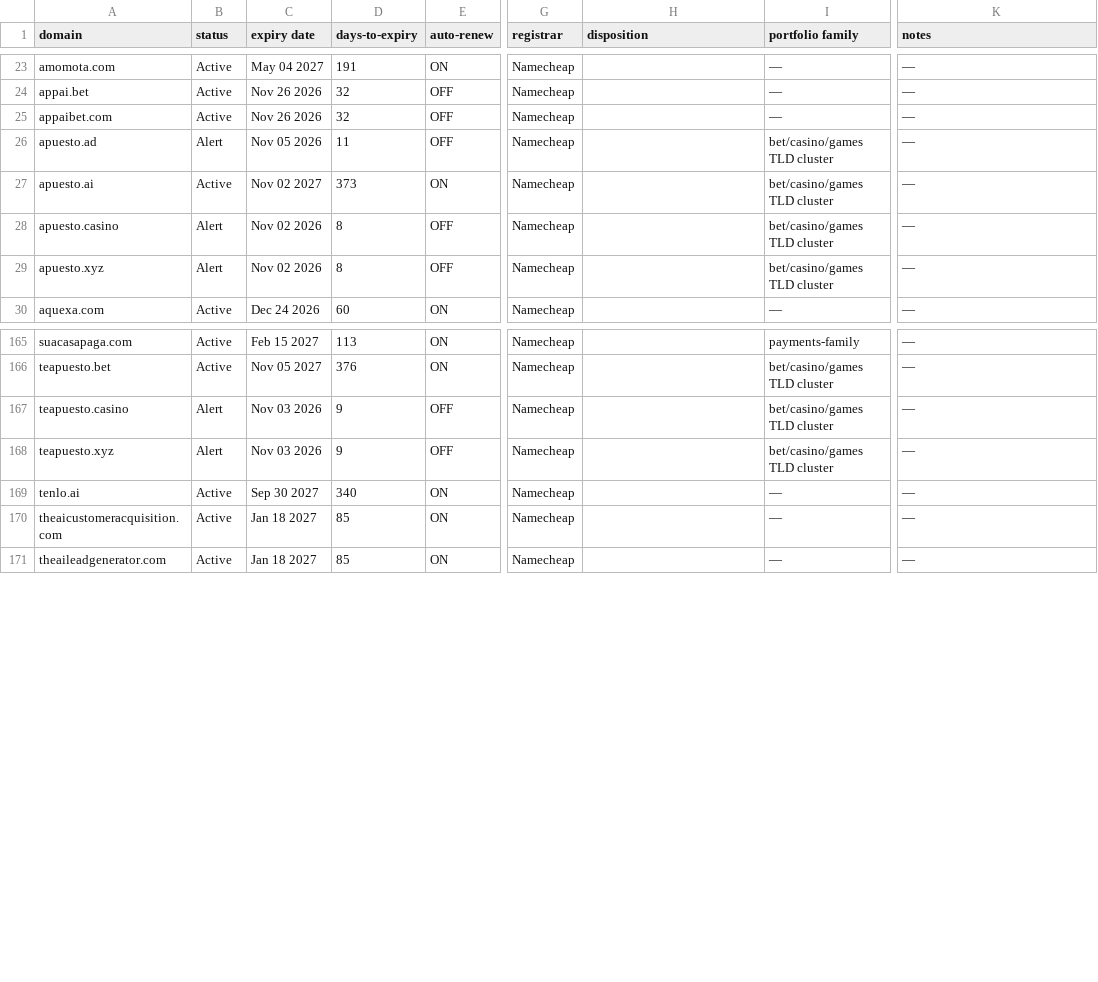
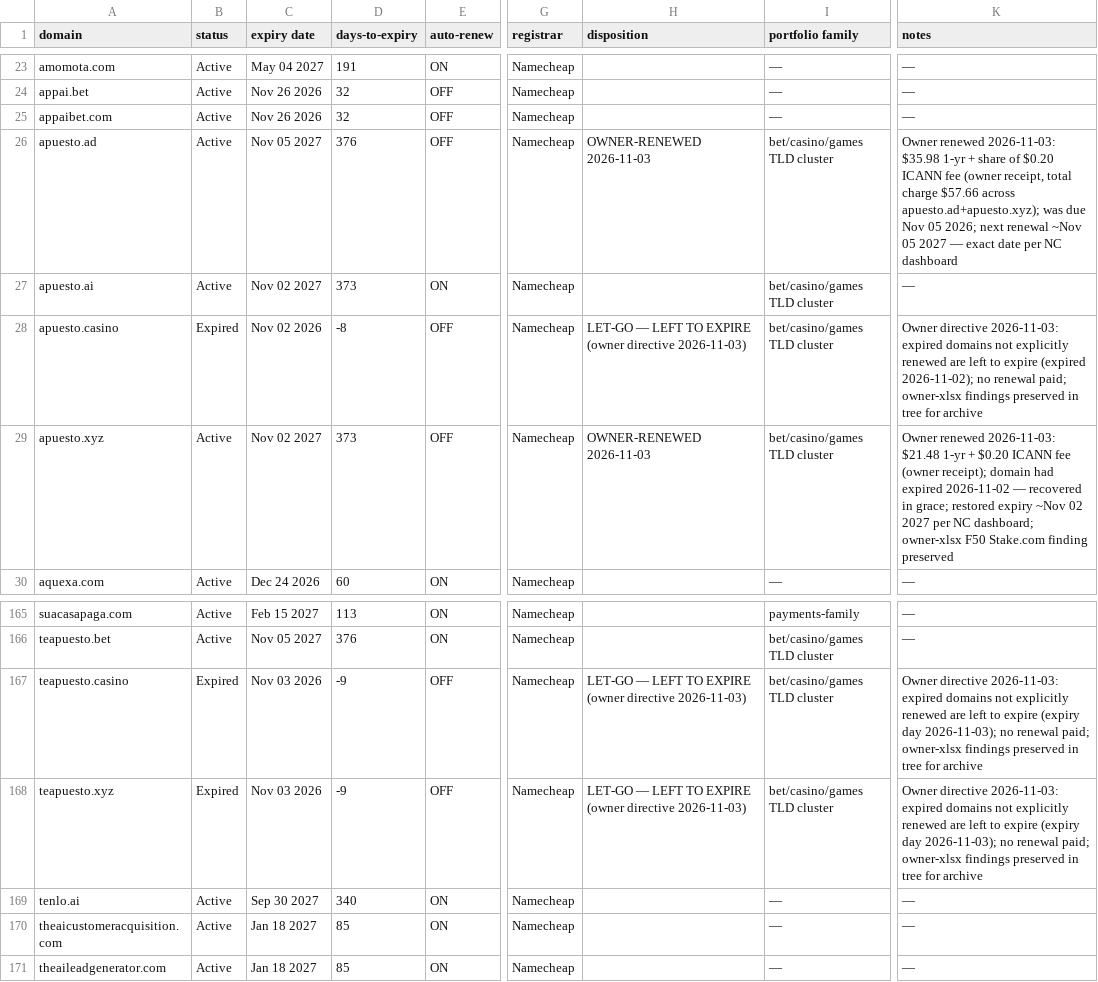
Before and after one commit to cerebraino/TurnKeySold, a CSV file: docs/assets/DOMAIN-MASTER-REGISTER.csv, drawn as a sheet; only a part is shown, gaps mark what is left out; the diff names each change by its address in the sheet, - before the commit and + after, or states it on an @@ line.

```diff
--- a/docs/assets/DOMAIN-MASTER-REGISTER.csv
+++ b/docs/assets/DOMAIN-MASTER-REGISTER.csv
-B26 (status): Alert
+B26 (status): Active
-C26 (expiry date): Nov 05 2026
+C26 (expiry date): Nov 05 2027
-D26 (days-to-expiry): 11
+D26 (days-to-expiry): 376
-H26 (disposition): (empty)
+H26 (disposition): OWNER-RENEWED 2026-11-03
-K26 (notes): —
+K26 (notes): Owner renewed 2026-11-03: $35.98 1-yr + share of $0.20 ICANN fee (owner receipt, total charge $57.66 across apuesto.ad+apuesto.xyz); was due Nov 05 2026; next renewal ~Nov 05 2027 — exact date per NC dashboard
-B28 (status): Alert
+B28 (status): Expired
-D28 (days-to-expiry): 8
+D28 (days-to-expiry): -8
-H28 (disposition): (empty)
+H28 (disposition): LET-GO — LEFT TO EXPIRE (owner directive 2026-11-03)
-K28 (notes): —
+K28 (notes): Owner directive 2026-11-03: expired domains not explicitly renewed are left to expire (expired 2026-11-02); no renewal paid; owner-xlsx findings preserved in tree for archive
-B29 (status): Alert
+B29 (status): Active
-C29 (expiry date): Nov 02 2026
+C29 (expiry date): Nov 02 2027
-D29 (days-to-expiry): 8
+D29 (days-to-expiry): 373
-H29 (disposition): (empty)
+H29 (disposition): OWNER-RENEWED 2026-11-03
-K29 (notes): —
+K29 (notes): Owner renewed 2026-11-03: $21.48 1-yr + $0.20 ICANN fee (owner receipt); domain had expired 2026-11-02 — recovered in grace; restored expiry ~Nov 02 2027 per NC dashboard; owner-xlsx F50 Stake.com finding preserved
-B167:B168 (status): Alert
+B167:B168 (status): Expired
-D167:D168 (days-to-expiry): 9
+D167:D168 (days-to-expiry): -9
-H167:H168 (disposition): (empty)
+H167:H168 (disposition): LET-GO — LEFT TO EXPIRE (owner directive 2026-11-03)
-K167:K168 (notes): —
+K167:K168 (notes): Owner directive 2026-11-03: expired domains not explicitly renewed are left to expire (expiry day 2026-11-03); no renewal paid; owner-xlsx findings preserved in tree for archive
```
Also changed, not shown: 1 other file.
